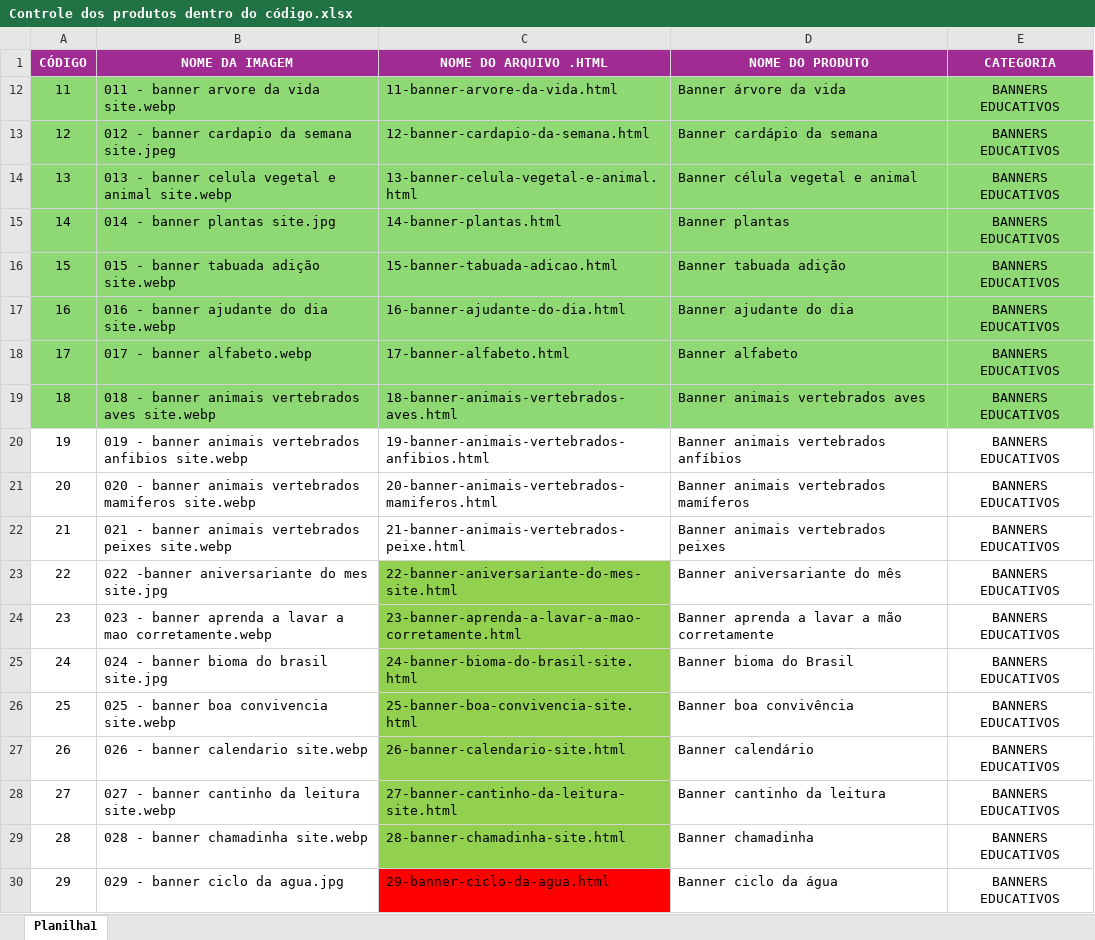
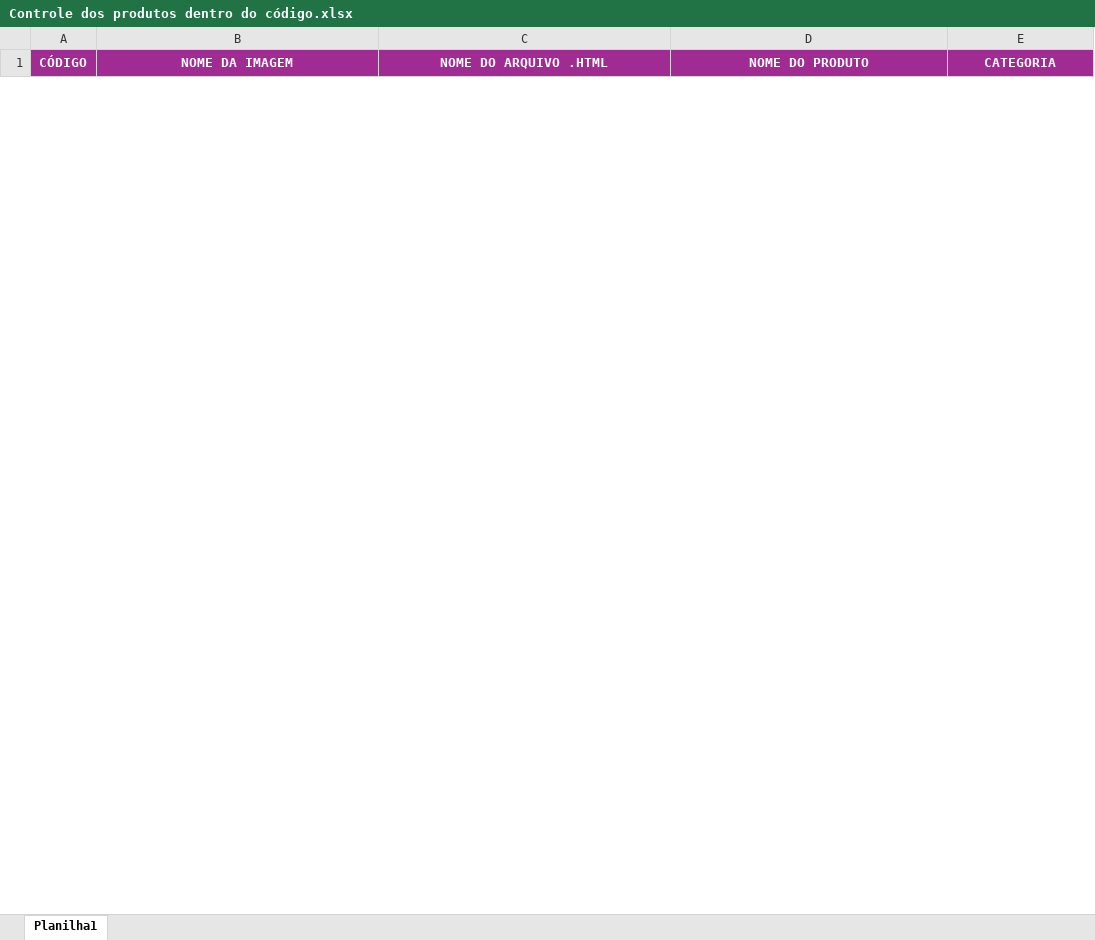
Before and after one commit to Vinimacedokkj/anil-clean, an Excel workbook: Controle dos produtos dentro do código.xlsx, sheet Planilha1, drawn as a sheet; only a part is shown; values as stored, in another font and other column widths than the file's, no borders; conditional formats not drawn; removed rows and columns are numbered as before the commit, all else as after; the diff covers the shown part only; the diff names each change by its address in the sheet, - before the commit and + after, or states it on an @@ line.

```diff
--- a/Controle dos produtos dentro do código.xlsx (sheet Planilha1)
+++ b/Controle dos produtos dentro do código.xlsx (sheet Planilha1)
@@ row 12 hidden: 11 | 011 - banner arvore da vida site.webp | 11-banner-arvore-da-vida.html | Banner árvore da vida | BANNERS EDUCATIVOS @@
@@ row 13 hidden: 12 | 012 - banner cardapio da semana site.jpeg | 12-banner-cardapio-da-semana.html | Banner cardápio da semana | BANNERS EDUCATIVOS @@
@@ row 14 hidden: 13 | 013 - banner celula vegetal e animal site.webp | 13-banner-celula-vegetal-e-animal.html | Banner célula vegetal e animal | BANNERS EDUCATIVOS @@
@@ row 15 hidden: 14 | 014 - banner plantas site.jpg | 14-banner-plantas.html | Banner plantas | BANNERS EDUCATIVOS @@
@@ row 16 hidden: 15 | 015 - banner tabuada adição site.webp | 15-banner-tabuada-adicao.html | Banner tabuada adição | BANNERS EDUCATIVOS @@
@@ row 17 hidden: 16 | 016 - banner ajudante do dia site.webp | 16-banner-ajudante-do-dia.html | Banner ajudante do dia | BANNERS EDUCATIVOS @@
@@ row 18 hidden: 17 | 017 - banner alfabeto.webp | 17-banner-alfabeto.html | Banner alfabeto | BANNERS EDUCATIVOS @@
@@ row 19 hidden: 18 | 018 - banner animais vertebrados aves site.webp | 18-banner-animais-vertebrados-aves.html | Banner animais vertebrados aves | BANNERS EDUCATIVOS @@
@@ row 20 hidden: 19 | 019 - banner animais vertebrados anfibios site.webp | 19-banner-animais-vertebrados-anfibios.html | Banner animais vertebrados anfíbios | BANNERS EDUCATIVOS @@
@@ row 21 hidden: 20 | 020 - banner animais vertebrados mamiferos site.webp | 20-banner-animais-vertebrados-mamiferos.html | Banner animais vertebrados mamíferos | BANNERS EDUCATIVOS @@
@@ row 22 hidden: 21 | 021 - banner animais vertebrados peixes site.webp | 21-banner-animais-vertebrados-peixe.html | Banner animais vertebrados peixes | BANNERS EDUCATIVOS @@
@@ row 23 hidden: 22 | 022 -banner aniversariante do mes site.jpg | 22-banner-aniversariante-do-mes-site.html | Banner aniversariante do mês | BANNERS EDUCATIVOS @@
@@ row 24 hidden: 23 | 023 - banner aprenda a lavar a mao corretamente.webp | 23-banner-aprenda-a-lavar-a-mao-corretamente.html | Banner aprenda a lavar a mão corretamente | BANNERS EDUCATIVOS @@
@@ row 25 hidden: 24 | 024 - banner bioma do brasil site.jpg | 24-banner-bioma-do-brasil-site.html | Banner bioma do Brasil | BANNERS EDUCATIVOS @@
-row 26: 25 | 025 - banner boa convivencia site.webp | 25-banner-boa-convivencia-site.html | Banner boa convivência | BANNERS EDUCATIVOS
@@ row 27 hidden: 26 | 026 - banner calendario site.webp | 26-banner-calendario-site.html | Banner calendário | BANNERS EDUCATIVOS @@
@@ row 28 hidden: 27 | 027 - banner cantinho da leitura site.webp | 27-banner-cantinho-da-leitura-site.html | Banner cantinho da leitura | BANNERS EDUCATIVOS @@
@@ row 29 hidden: 28 | 028 - banner chamadinha site.webp | 28-banner-chamadinha-site.html | Banner chamadinha | BANNERS EDUCATIVOS @@
@@ row 30 hidden: 29 | 029 - banner ciclo da agua.jpg | 29-banner-ciclo-da-agua.html | Banner ciclo da água | BANNERS EDUCATIVOS @@
```
Also changed, not shown: 9 added rows, 7 removed rows and 37 hidden or unhidden rows elsewhere in this sheet, hidden cells, 22 other files.
